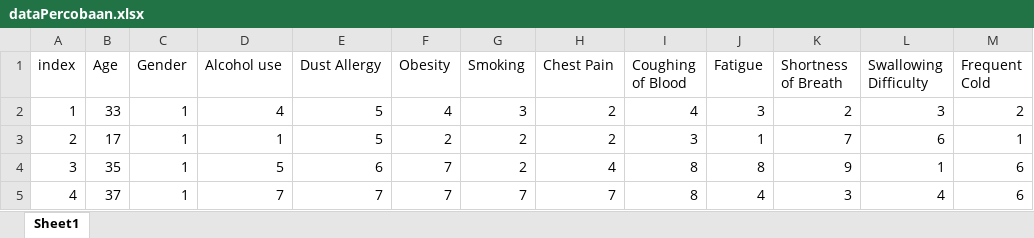
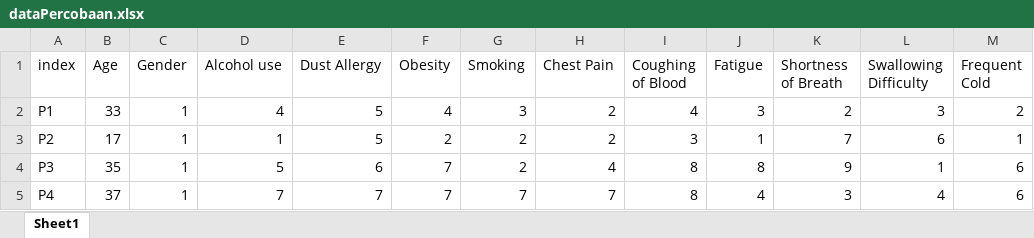
Before and after one commit to AbdanulIkhlas/Program-Kanker-Paru-Paru, an Excel workbook: dataPercobaan.xlsx, sheet Sheet1, drawn as a sheet; only a part is shown; values as stored, in another font and other column widths than the file's, no borders; the diff names each change by its address in the sheet, - before the commit and + after, or states it on an @@ line.

```diff
--- a/dataPercobaan.xlsx (sheet Sheet1)
+++ b/dataPercobaan.xlsx (sheet Sheet1)
-A2 (index): 1
+A2 (index): P1
-A3 (index): 2
+A3 (index): P2
-A4 (index): 3
+A4 (index): P3
-A5 (index): 4
+A5 (index): P4
```
Also changed, not shown: DataKankerParuParu.xlsx, Perhitungan.xlsx.
